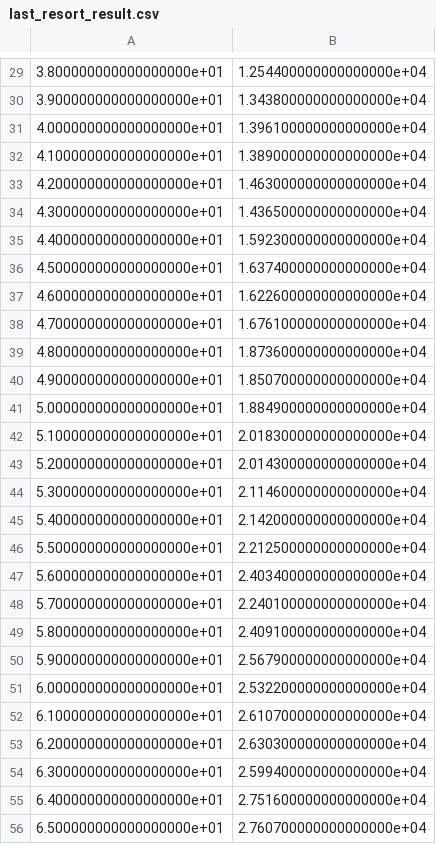
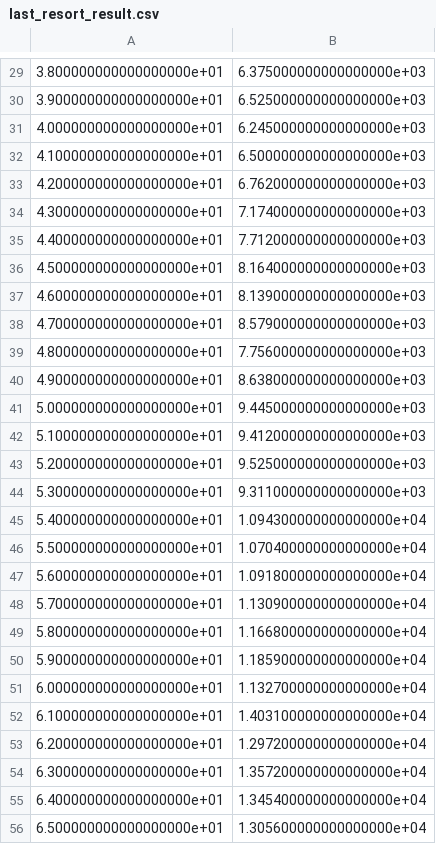
Before and after one commit to feisuxiaozhu/gate-complexity, a CSV file: short_range_interaction/last_resort_result.csv, drawn as a sheet; only a part is shown, gaps mark what is left out; the diff covers the shown part only.

```diff
--- a/short_range_interaction/last_resort_result.csv
+++ b/short_range_interaction/last_resort_result.csv
@@ -29,28 +29,28 @@
-3.800000000000000000e+01,1.254400000000000000e+04
-3.900000000000000000e+01,1.343800000000000000e+04
-4.000000000000000000e+01,1.396100000000000000e+04
-4.100000000000000000e+01,1.389000000000000000e+04
-4.200000000000000000e+01,1.463000000000000000e+04
-4.300000000000000000e+01,1.436500000000000000e+04
-4.400000000000000000e+01,1.592300000000000000e+04
-4.500000000000000000e+01,1.637400000000000000e+04
-4.600000000000000000e+01,1.622600000000000000e+04
-4.700000000000000000e+01,1.676100000000000000e+04
-4.800000000000000000e+01,1.873600000000000000e+04
-4.900000000000000000e+01,1.850700000000000000e+04
-5.000000000000000000e+01,1.884900000000000000e+04
-5.100000000000000000e+01,2.018300000000000000e+04
-5.200000000000000000e+01,2.014300000000000000e+04
-5.300000000000000000e+01,2.114600000000000000e+04
-5.400000000000000000e+01,2.142000000000000000e+04
-5.500000000000000000e+01,2.212500000000000000e+04
-5.600000000000000000e+01,2.403400000000000000e+04
-5.700000000000000000e+01,2.240100000000000000e+04
-5.800000000000000000e+01,2.409100000000000000e+04
-5.900000000000000000e+01,2.567900000000000000e+04
-6.000000000000000000e+01,2.532200000000000000e+04
-6.100000000000000000e+01,2.610700000000000000e+04
-6.200000000000000000e+01,2.630300000000000000e+04
-6.300000000000000000e+01,2.599400000000000000e+04
-6.400000000000000000e+01,2.751600000000000000e+04
-6.500000000000000000e+01,2.760700000000000000e+04
+3.800000000000000000e+01,6.375000000000000000e+03
+3.900000000000000000e+01,6.525000000000000000e+03
+4.000000000000000000e+01,6.245000000000000000e+03
+4.100000000000000000e+01,6.500000000000000000e+03
+4.200000000000000000e+01,6.762000000000000000e+03
+4.300000000000000000e+01,7.174000000000000000e+03
+4.400000000000000000e+01,7.712000000000000000e+03
+4.500000000000000000e+01,8.164000000000000000e+03
+4.600000000000000000e+01,8.139000000000000000e+03
+4.700000000000000000e+01,8.579000000000000000e+03
+4.800000000000000000e+01,7.756000000000000000e+03
+4.900000000000000000e+01,8.638000000000000000e+03
+5.000000000000000000e+01,9.445000000000000000e+03
+5.100000000000000000e+01,9.412000000000000000e+03
+5.200000000000000000e+01,9.525000000000000000e+03
+5.300000000000000000e+01,9.311000000000000000e+03
+5.400000000000000000e+01,1.094300000000000000e+04
+5.500000000000000000e+01,1.070400000000000000e+04
+5.600000000000000000e+01,1.091800000000000000e+04
+5.700000000000000000e+01,1.130900000000000000e+04
+5.800000000000000000e+01,1.166800000000000000e+04
+5.900000000000000000e+01,1.185900000000000000e+04
+6.000000000000000000e+01,1.132700000000000000e+04
+6.100000000000000000e+01,1.403100000000000000e+04
+6.200000000000000000e+01,1.297200000000000000e+04
+6.300000000000000000e+01,1.357200000000000000e+04
+6.400000000000000000e+01,1.345400000000000000e+04
+6.500000000000000000e+01,1.305600000000000000e+04
```
Also changed, not shown: 63 edited cells elsewhere in this file, 3 other files.
